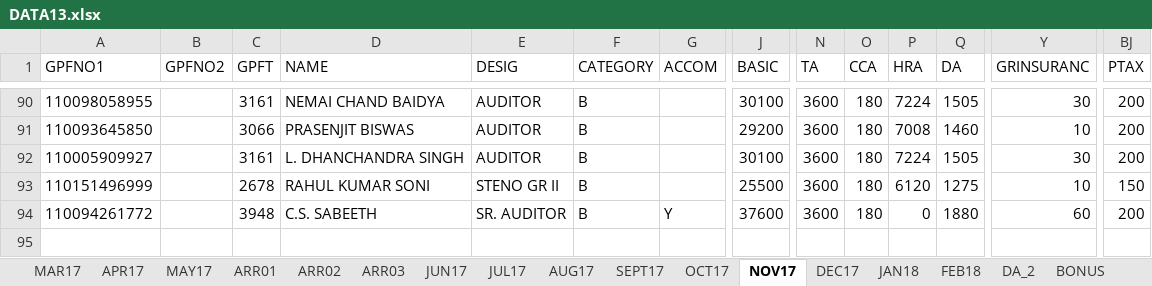
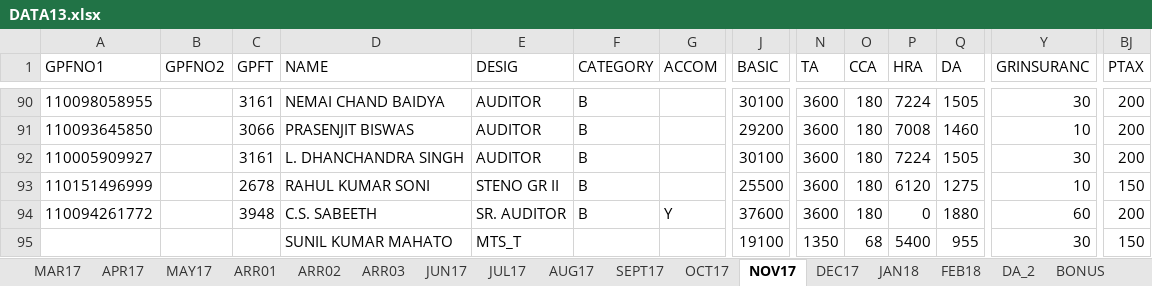
Before and after one commit to sda07/It201718, an Excel workbook: DATA13.xlsx, sheet NOV17, drawn as a sheet; only a part is shown, gaps mark what is left out; values as stored, in another font and other column widths than the file's, no borders; table styles not drawn; rows hold the shown columns only; the diff names each change by its address in the sheet, - before the commit and + after, or states it on an @@ line.

```diff
--- a/DATA13.xlsx (sheet NOV17)
+++ b/DATA13.xlsx (sheet NOV17)
+row 95:  |  |  | SUNIL KUMAR MAHATO | MTS_T |  |  | 19100 | 1350 | 68 | 5400 | 955 | 30 | 150
```
Also changed, not shown: sheet FEB18, sheet ARR01, sheet SEPT17, sheet OCT17, sheet DEC17, sheet JAN18, 3 more sheets, hidden cells, 1 other file.
